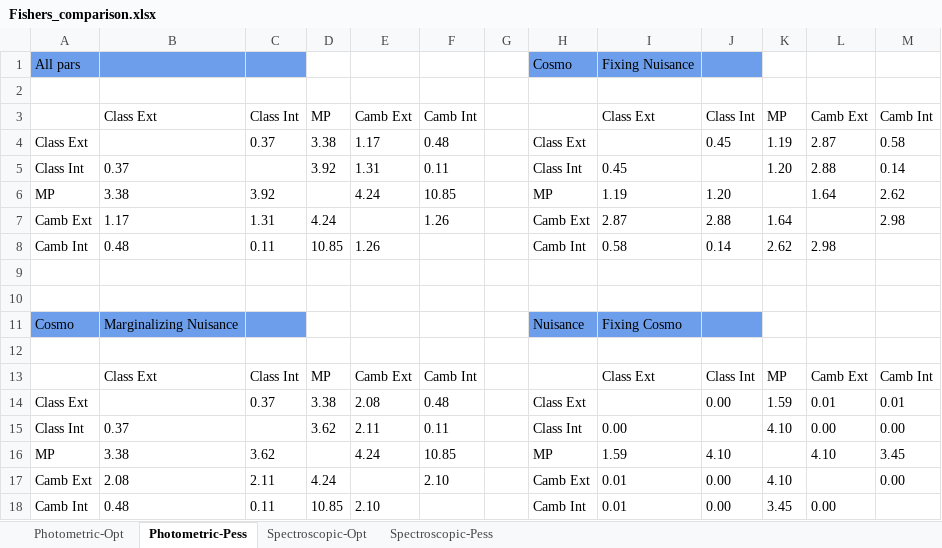
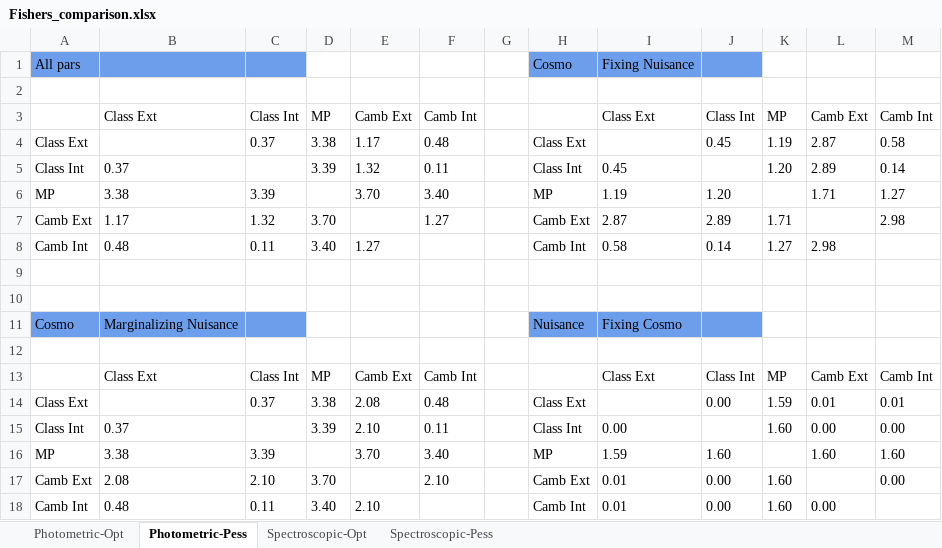
Before and after one commit to sabarish-vm/Euclid_w0wa, an Excel workbook: results/comparison_table/Fishers_comparison.xlsx, sheet Photometric-Pess, drawn as a sheet; values as stored, in another font and other column widths than the file's, no borders; conditional formats not drawn; the diff names each change by its address in the sheet, - before the commit and + after, or states it on an @@ line.

```diff
--- a/results/comparison_table/Fishers_comparison.xlsx (sheet Photometric-Pess)
+++ b/results/comparison_table/Fishers_comparison.xlsx (sheet Photometric-Pess)
-D5: 3.92
+D5: 3.39
-E5: 1.31
+E5: 1.32
-L5: 2.88
+L5: 2.89
-C6: 3.92
+C6: 3.39
-E6: 4.24
+E6: 3.70
-F6: 10.85
+F6: 3.40
-L6: 1.64
+L6: 1.71
-M6: 2.62
+M6: 1.27
-C7: 1.31
+C7: 1.32
-D7: 4.24
+D7: 3.70
-F7: 1.26
+F7: 1.27
-J7: 2.88
+J7: 2.89
-K7: 1.64
+K7: 1.71
-D8: 10.85
+D8: 3.40
-E8: 1.26
+E8: 1.27
-K8: 2.62
+K8: 1.27
-D15: 3.62
+D15: 3.39
-E15: 2.11
+E15: 2.10
-K15: 4.10
+K15: 1.60
-C16: 3.62
+C16: 3.39
-E16: 4.24
+E16: 3.70
-F16: 10.85
+F16: 3.40
-J16: 4.10
+J16: 1.60
-L16: 4.10
+L16: 1.60
-M16: 3.45
+M16: 1.60
-C17: 2.11
+C17: 2.10
-D17: 4.24
+D17: 3.70
-K17: 4.10
+K17: 1.60
-D18: 10.85
+D18: 3.40
-K18: 3.45
+K18: 1.60
```
Also changed, not shown: sheet Photometric-Opt, sheet Spectroscopic-Pess, sheet Spectroscopic-Opt, 5 other files.
